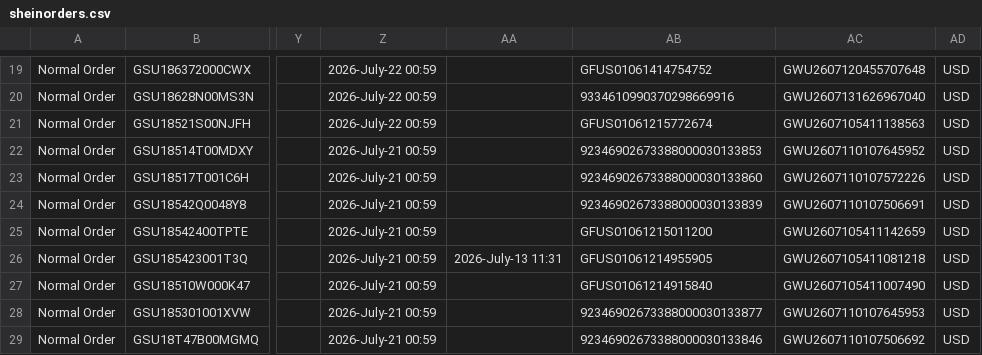
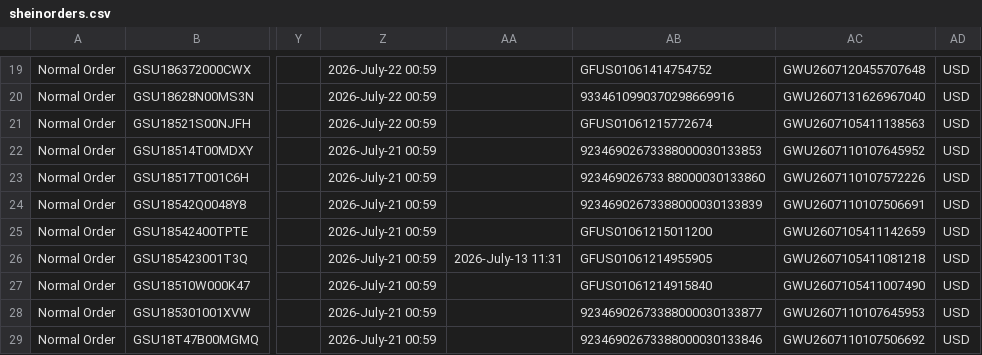
Before and after one commit to 5CORE-ALL/invent, a CSV file: sheinorders.csv, drawn as a sheet; only a part is shown, gaps mark what is left out; the diff names each change by its address in the sheet, - before the commit and + after, or states it on an @@ line.

```diff
--- a/sheinorders.csv
+++ b/sheinorders.csv
-AB23: 92346902673388000030133860
+AB23: 923469026733 88000030133860
```
Also changed, not shown: 2 other files.
